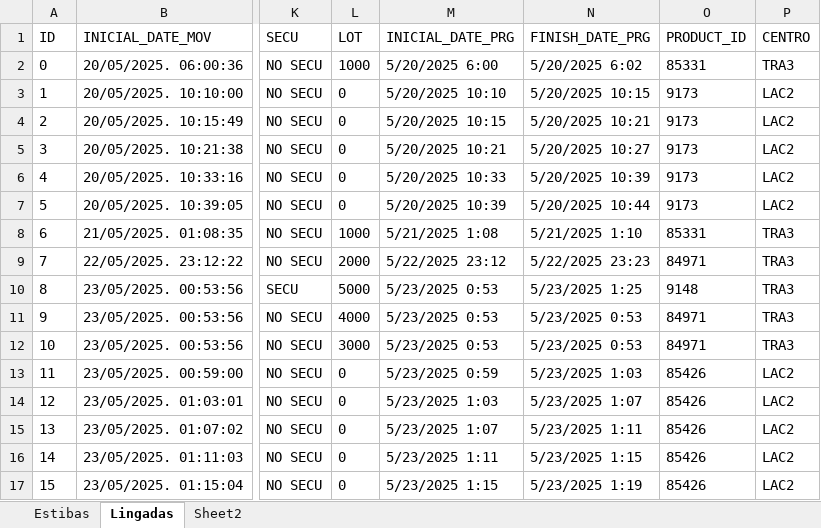
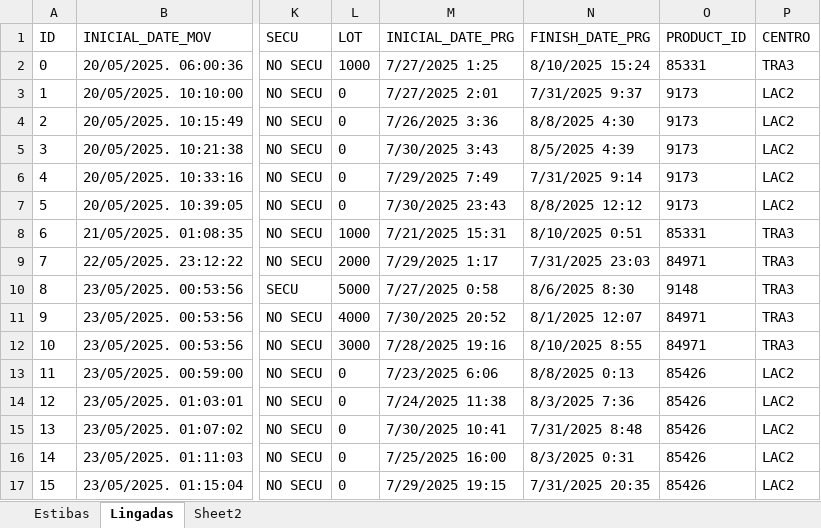
Before and after one commit to Martin-Fedorenko/algoritmo_genetico, an Excel workbook: datos_originales.xlsx, sheet Lingadas, drawn as a sheet; only a part is shown, gaps mark what is left out; values as stored, in another font and other column widths than the file's, no borders; the diff covers the shown part only; the diff names each change by its address in the sheet, - before the commit and + after, or states it on an @@ line.

```diff
--- a/datos_originales.xlsx (sheet Lingadas)
+++ b/datos_originales.xlsx (sheet Lingadas)
-M2 (INICIAL_DATE_PRG): 5/20/2025 6:00
+M2 (INICIAL_DATE_PRG): 7/27/2025 1:25
-N2 (FINISH_DATE_PRG): 5/20/2025 6:02
+N2 (FINISH_DATE_PRG): 8/10/2025 15:24
-M3 (INICIAL_DATE_PRG): 5/20/2025 10:10
+M3 (INICIAL_DATE_PRG): 7/27/2025 2:01
-N3 (FINISH_DATE_PRG): 5/20/2025 10:15
+N3 (FINISH_DATE_PRG): 7/31/2025 9:37
-M4 (INICIAL_DATE_PRG): 5/20/2025 10:15
+M4 (INICIAL_DATE_PRG): 7/26/2025 3:36
-N4 (FINISH_DATE_PRG): 5/20/2025 10:21
+N4 (FINISH_DATE_PRG): 8/8/2025 4:30
-M5 (INICIAL_DATE_PRG): 5/20/2025 10:21
+M5 (INICIAL_DATE_PRG): 7/30/2025 3:43
-N5 (FINISH_DATE_PRG): 5/20/2025 10:27
+N5 (FINISH_DATE_PRG): 8/5/2025 4:39
-M6 (INICIAL_DATE_PRG): 5/20/2025 10:33
+M6 (INICIAL_DATE_PRG): 7/29/2025 7:49
-N6 (FINISH_DATE_PRG): 5/20/2025 10:39
+N6 (FINISH_DATE_PRG): 7/31/2025 9:14
-M7 (INICIAL_DATE_PRG): 5/20/2025 10:39
+M7 (INICIAL_DATE_PRG): 7/30/2025 23:43
-N7 (FINISH_DATE_PRG): 5/20/2025 10:44
+N7 (FINISH_DATE_PRG): 8/8/2025 12:12
-M8 (INICIAL_DATE_PRG): 5/21/2025 1:08
+M8 (INICIAL_DATE_PRG): 7/21/2025 15:31
-N8 (FINISH_DATE_PRG): 5/21/2025 1:10
+N8 (FINISH_DATE_PRG): 8/10/2025 0:51
-M9 (INICIAL_DATE_PRG): 5/22/2025 23:12
+M9 (INICIAL_DATE_PRG): 7/29/2025 1:17
-N9 (FINISH_DATE_PRG): 5/22/2025 23:23
+N9 (FINISH_DATE_PRG): 7/31/2025 23:03
-M10 (INICIAL_DATE_PRG): 5/23/2025 0:53
+M10 (INICIAL_DATE_PRG): 7/27/2025 0:58
-N10 (FINISH_DATE_PRG): 5/23/2025 1:25
+N10 (FINISH_DATE_PRG): 8/6/2025 8:30
-M11 (INICIAL_DATE_PRG): 5/23/2025 0:53
+M11 (INICIAL_DATE_PRG): 7/30/2025 20:52
-N11 (FINISH_DATE_PRG): 5/23/2025 0:53
+N11 (FINISH_DATE_PRG): 8/1/2025 12:07
-M12 (INICIAL_DATE_PRG): 5/23/2025 0:53
+M12 (INICIAL_DATE_PRG): 7/28/2025 19:16
-N12 (FINISH_DATE_PRG): 5/23/2025 0:53
+N12 (FINISH_DATE_PRG): 8/10/2025 8:55
-M13 (INICIAL_DATE_PRG): 5/23/2025 0:59
+M13 (INICIAL_DATE_PRG): 7/23/2025 6:06
-N13 (FINISH_DATE_PRG): 5/23/2025 1:03
+N13 (FINISH_DATE_PRG): 8/8/2025 0:13
-M14 (INICIAL_DATE_PRG): 5/23/2025 1:03
+M14 (INICIAL_DATE_PRG): 7/24/2025 11:38
-N14 (FINISH_DATE_PRG): 5/23/2025 1:07
+N14 (FINISH_DATE_PRG): 8/3/2025 7:36
-M15 (INICIAL_DATE_PRG): 5/23/2025 1:07
+M15 (INICIAL_DATE_PRG): 7/30/2025 10:41
-N15 (FINISH_DATE_PRG): 5/23/2025 1:11
+N15 (FINISH_DATE_PRG): 7/31/2025 8:48
-M16 (INICIAL_DATE_PRG): 5/23/2025 1:11
+M16 (INICIAL_DATE_PRG): 7/25/2025 16:00
-N16 (FINISH_DATE_PRG): 5/23/2025 1:15
+N16 (FINISH_DATE_PRG): 8/3/2025 0:31
-M17 (INICIAL_DATE_PRG): 5/23/2025 1:15
+M17 (INICIAL_DATE_PRG): 7/29/2025 19:15
-N17 (FINISH_DATE_PRG): 5/23/2025 1:19
+N17 (FINISH_DATE_PRG): 7/31/2025 20:35
```
Also changed, not shown: 120 edited cells elsewhere in this sheet, sheet Estibas, 1 other file.
